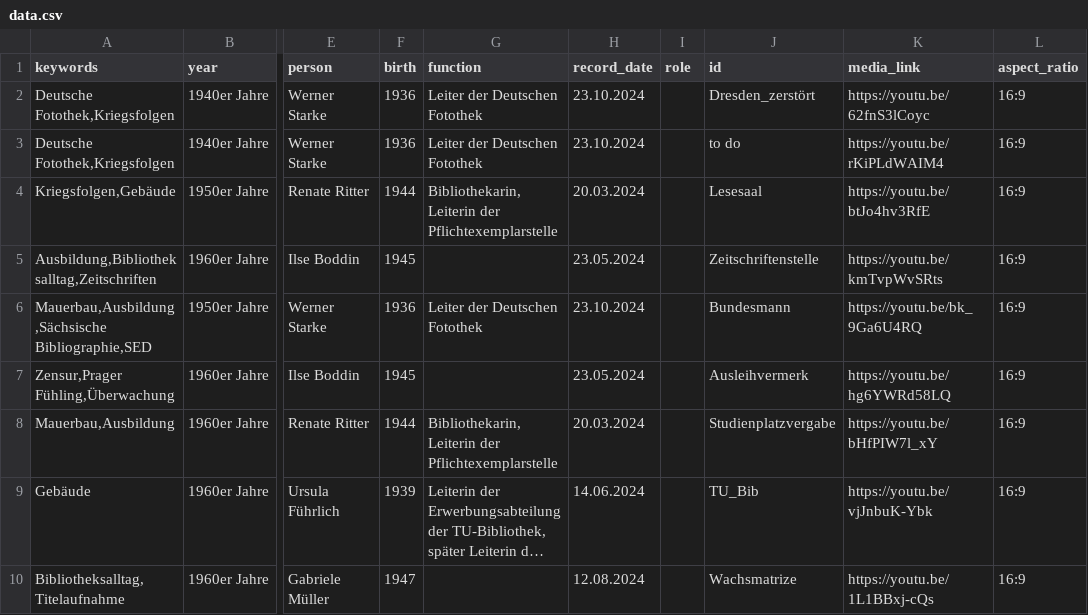
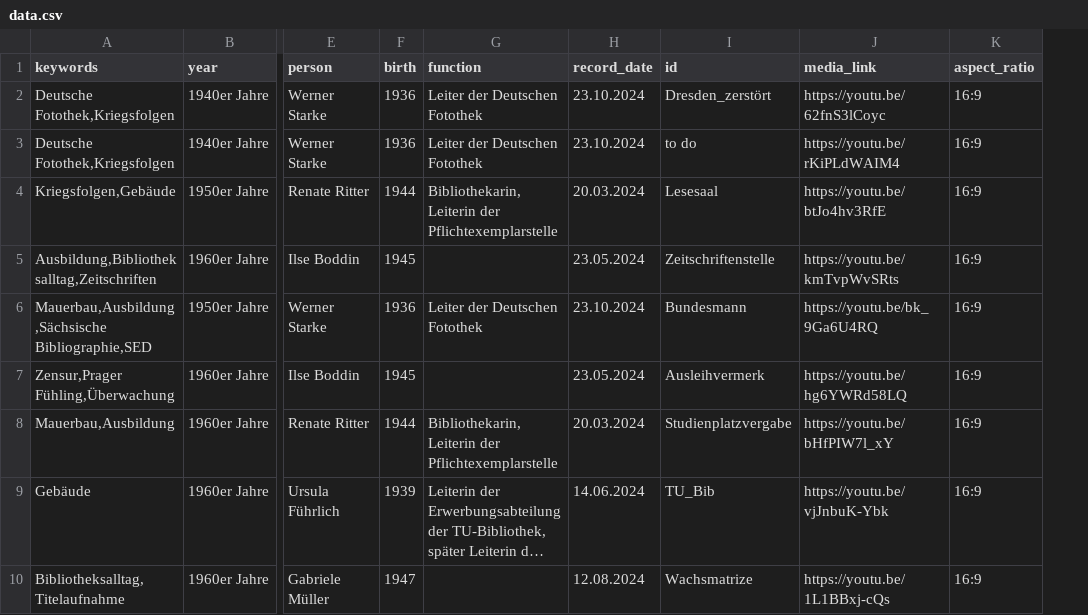
Before and after one commit to robertcornelisschuppe/Erinnerungen-an-die-SLB, a CSV file: data.csv, drawn as a sheet; only a part is shown, gaps mark what is left out; long unchanged cells end in …; the diff names each change by its address in the sheet, - before the commit and + after, or states it on an @@ line.

Commit message:
Add files via upload

```diff
--- a/data.csv
+++ b/data.csv
-column I (role), empty
```
